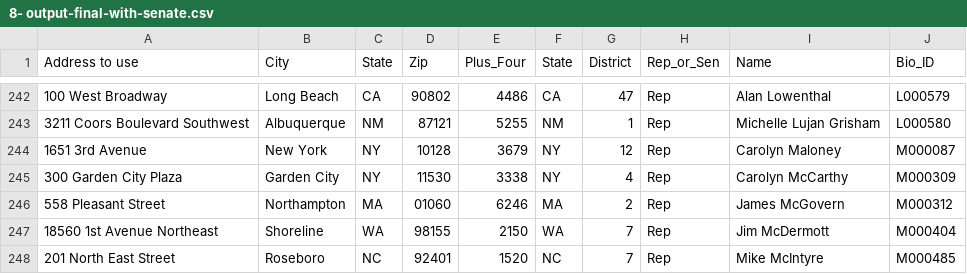
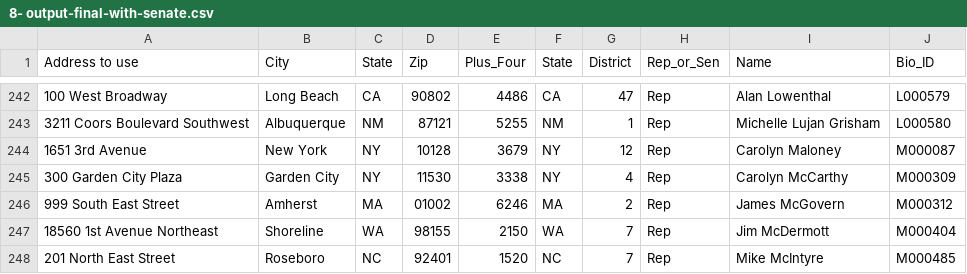
Before and after one commit to rwinikates/congress-zip-plus-four, a CSV file: 8- output-final-with-senate.csv, drawn as a sheet; only a part is shown, gaps mark what is left out; the diff names each change by its address in the sheet, - before the commit and + after, or states it on an @@ line.

Commit message:
Fix James McGovern so a valid address is listed

```diff
--- a/8- output-final-with-senate.csv
+++ b/8- output-final-with-senate.csv
-A246 (Address to use): 558 Pleasant Street
+A246 (Address to use): 999 South East Street
-B246 (City): Northampton
+B246 (City): Amherst
-D246 (Zip): 01060
+D246 (Zip): 01002
```
